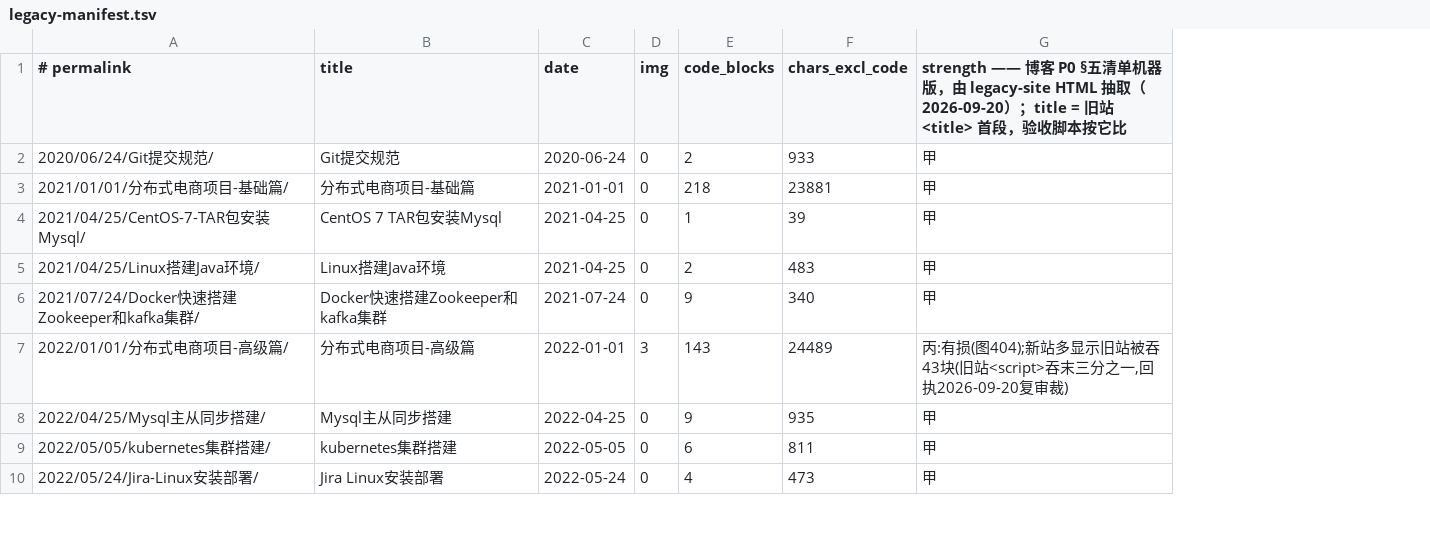
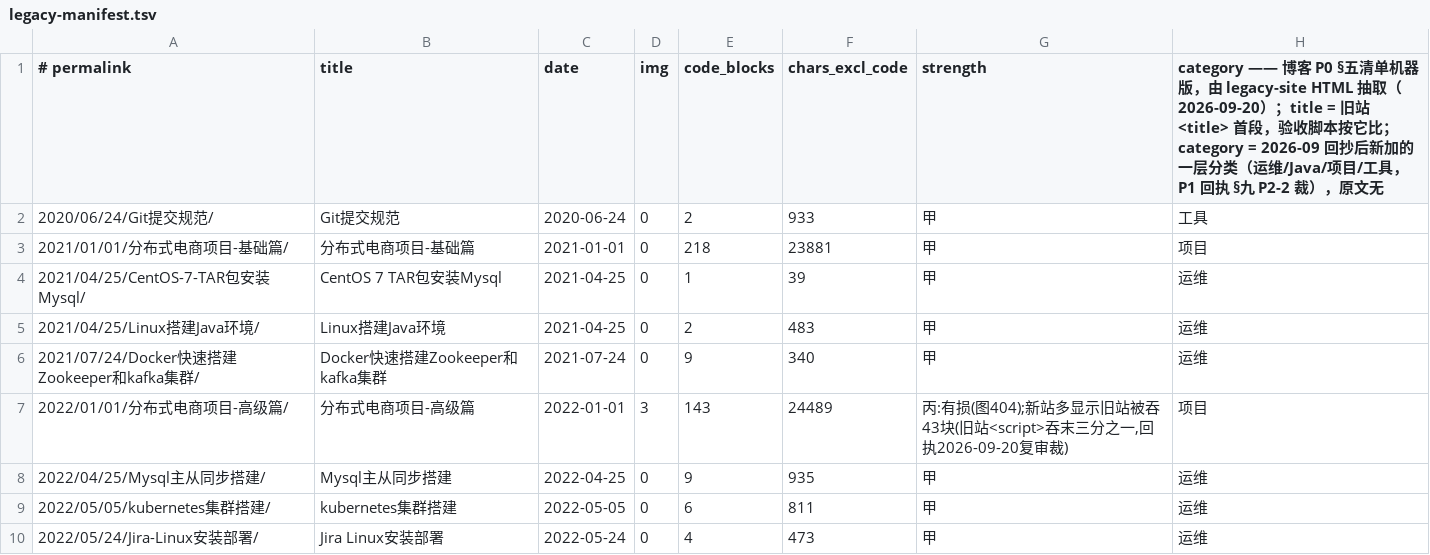
Before and after one commit to Center-Sept/Center-Sept.github.io, a TSV file: tools/legacy-manifest.tsv, drawn as a sheet; only a part is shown; the diff names each change by its address in the sheet, - before the commit and + after, or states it on an @@ line.

```diff
--- a/tools/legacy-manifest.tsv
+++ b/tools/legacy-manifest.tsv
+column H, rows 1-10: category —— 博客 P0 §五清单机器版，由 legacy-site HTML 抽取（2026-09-20）；title = 旧站 <title> 首段，验收脚本按它比；category = 2026-09 回抄后新加的一层分类（运维/Java/项目/工具，P1 回执 §九 P2-2 裁），原文无 | 工具 | 项目 | 运维 | 运维 | 运维 | 项目 | 运维 | 运维 | 运维
-G1: strength —— 博客 P0 §五清单机器版，由 legacy-site HTML 抽取（2026-09-20）；title = 旧站 <title> 首段，验收脚本按它比
+G1: strength
```
Also changed, not shown: 21 other files.
